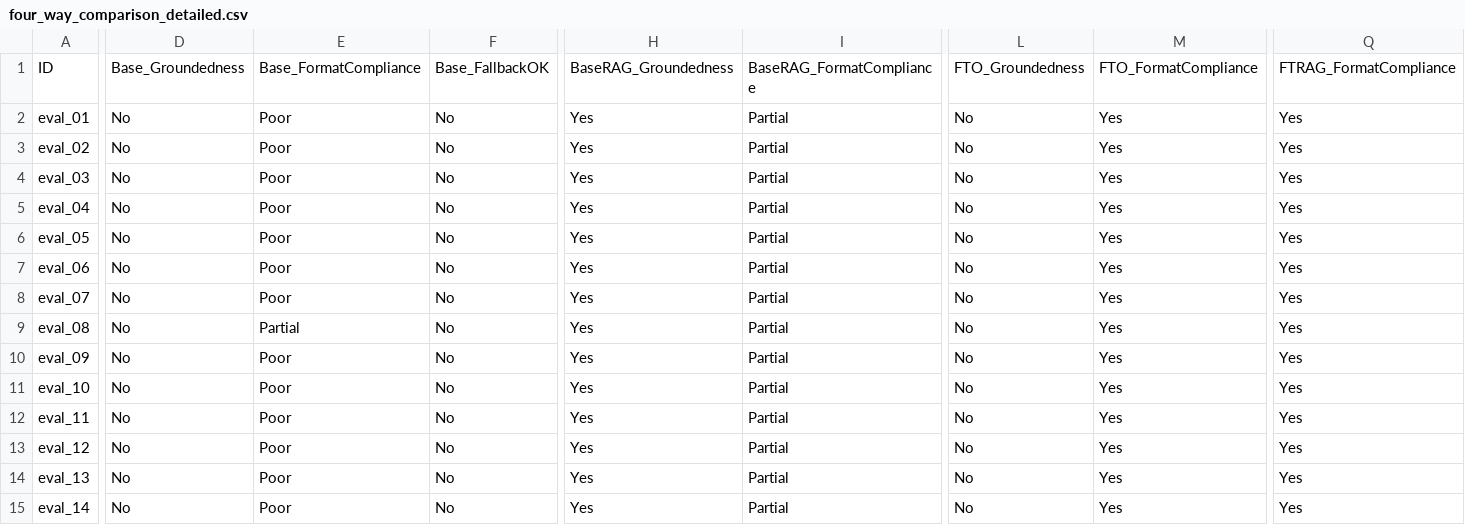
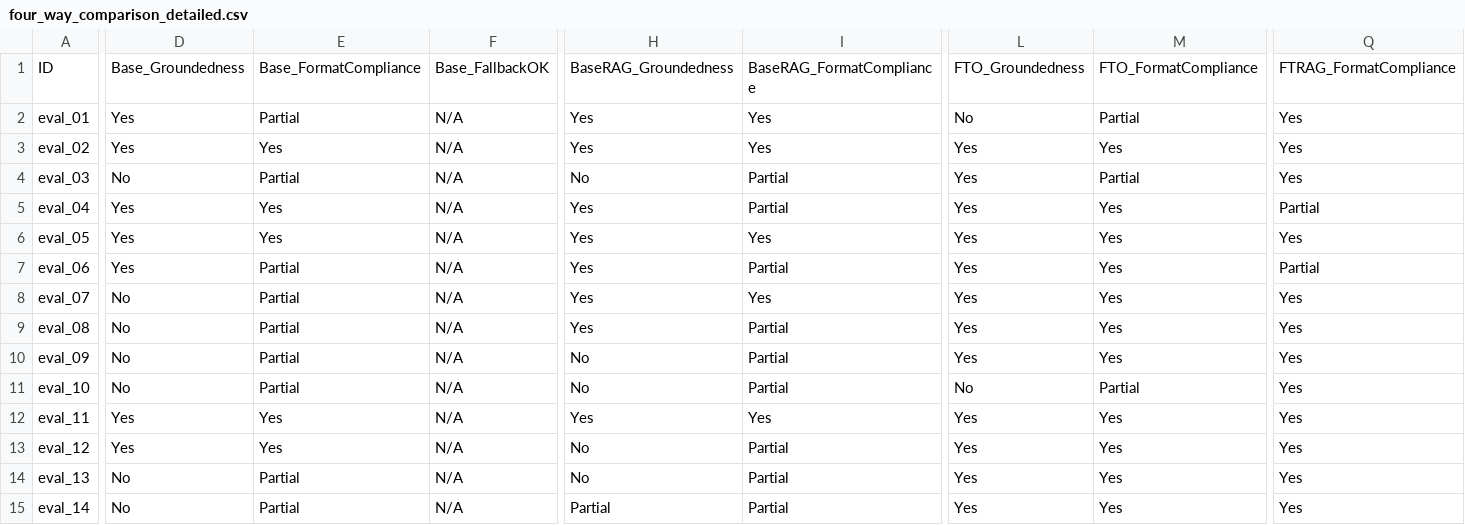
Before and after one commit to Mahir123456789123/StudyBuddy, a CSV file: eval/results/four_way_comparison_detailed.csv, drawn as a sheet; only a part is shown, gaps mark what is left out; the diff covers the shown part only; the diff names each change by its address in the sheet, - before the commit and + after, or states it on an @@ line.

```diff
--- a/eval/results/four_way_comparison_detailed.csv
+++ b/eval/results/four_way_comparison_detailed.csv
-D2:D3: No
+D2:D3: Yes
-E2: Poor
+E2: Partial
-F2:F15: No
+F2:F15: N/A
-I2:I3: Partial
+I2:I3: Yes
-M2: Yes
+M2: Partial
-E3: Poor
+E3: Yes
-L3:L10: No
+L3:L10: Yes
-E4: Poor
+E4: Partial
-H4: Yes
+H4: No
-M4: Yes
+M4: Partial
-D5:D7: No
+D5:D7: Yes
-E5:E6: Poor
+E5:E6: Yes
-Q5: Yes
+Q5: Partial
-I6: Partial
+I6: Yes
-E7:E8: Poor
+E7:E8: Partial
-Q7: Yes
+Q7: Partial
-I8: Partial
+I8: Yes
-E10:E11: Poor
+E10:E11: Partial
-H10:H11: Yes
+H10:H11: No
-M11: Yes
+M11: Partial
-D12:D13: No
+D12:D13: Yes
-E12:E13: Poor
+E12:E13: Yes
-I12: Partial
+I12: Yes
-L12:L15: No
+L12:L15: Yes
-H13:H14: Yes
+H13:H14: No
-E14:E15: Poor
+E14:E15: Partial
-H15: Yes
+H15: Partial
```
Also changed, not shown: 45 edited cells elsewhere in this file, eval/results/api_test_observation_table.csv, eval/results/exp2_hyperparameter_study.csv, 48 other files.
